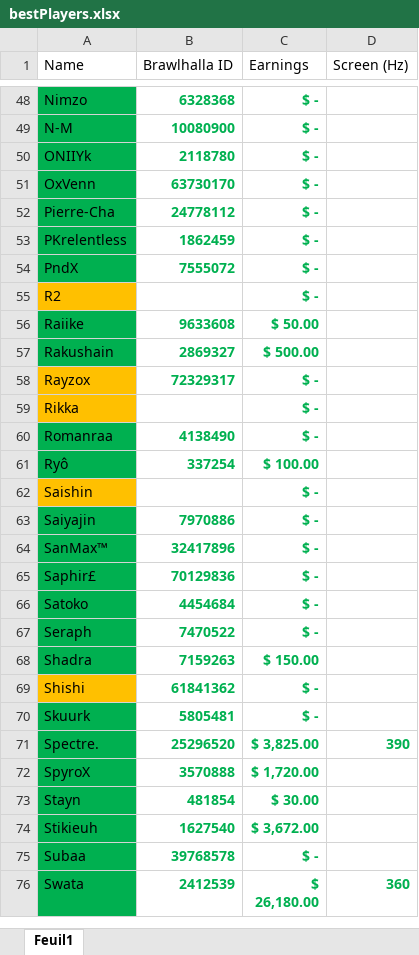
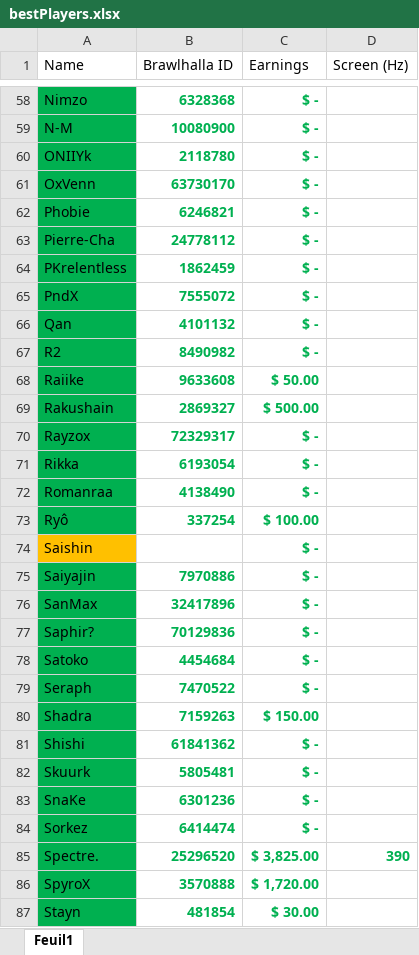
Before and after one commit to alexisradice/BrawlRanksBackend, an Excel workbook: bestPlayers.xlsx, sheet Feuil1, drawn as a sheet; only a part is shown, gaps mark what is left out; the shorter side is filled out with more unchanged rows; values as stored, in another font and other column widths than the file's, no borders; table styles not drawn; addresses are those after the commit; the diff covers the shown part only; the diff names each change by its address in the sheet, - before the commit and + after, or states it on an @@ line.

```diff
--- a/bestPlayers.xlsx (sheet Feuil1)
+++ b/bestPlayers.xlsx (sheet Feuil1)
+row 62: Phobie | 6246821 | $ -
+row 66: Qan | 4101132 | $ -
-A67 fill: #FFC000
+A67 fill: #00B050
-B67 (Brawlhalla ID): (empty)
+B67 (Brawlhalla ID): 8490982
-A70:A71 fill: #FFC000
+A70:A71 fill: #00B050
-B71 (Brawlhalla ID): (empty)
+B71 (Brawlhalla ID): 6193054
-A76 (Name): SanMax™
+A76 (Name): SanMax
-A77 (Name): Saphir£
+A77 (Name): Saphir?
-A81 fill: #FFC000
+A81 fill: #00B050
+row 83: SnaKe | 6301236 | $ -
+row 84: Sorkez | 6414474 | $ -
```
Also changed, not shown: 13 added rows, 1 removed row, 5 edited cells and cell formats elsewhere in this sheet, 1 other file.
